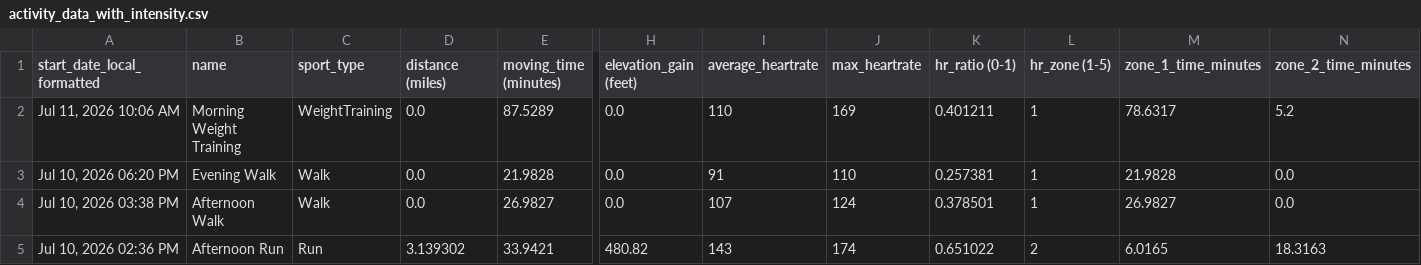
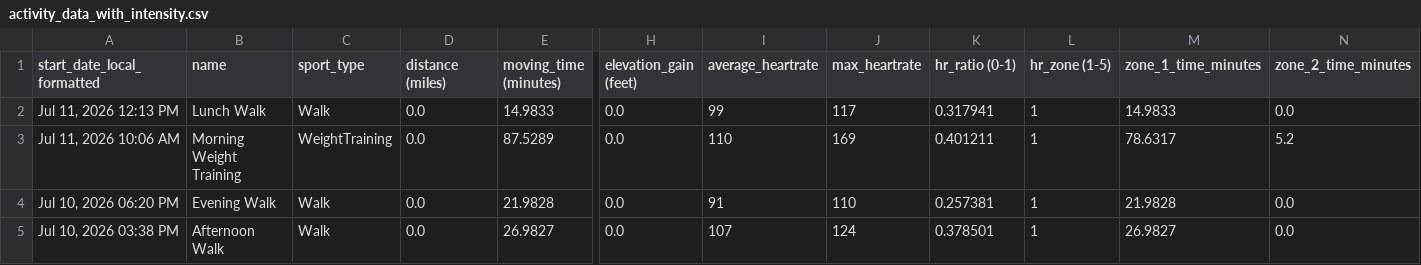
Before and after one commit to adbrigs/strava-training-dashboard, a CSV file: web/public/data/activity_data_with_intensity.csv, drawn as a sheet; only a part is shown, gaps mark what is left out; the shorter side is filled out with more unchanged rows; rows hold the shown columns only; the diff names each change by its address in the sheet, - before the commit and + after, or states it on an @@ line.

```diff
--- a/web/public/data/activity_data_with_intensity.csv
+++ b/web/public/data/activity_data_with_intensity.csv
+row 2: Jul 11, 2026 12:13 PM | Lunch Walk | Walk | 0.0 | 14.9833 | 0.0 | 99 | 117 | 0.317941 | 1 | 14.9833 | 0.0
```
Also changed, not shown: web/public/data/activity_supplement.csv, web/public/data/hr_summaries.csv, 2 other files.
